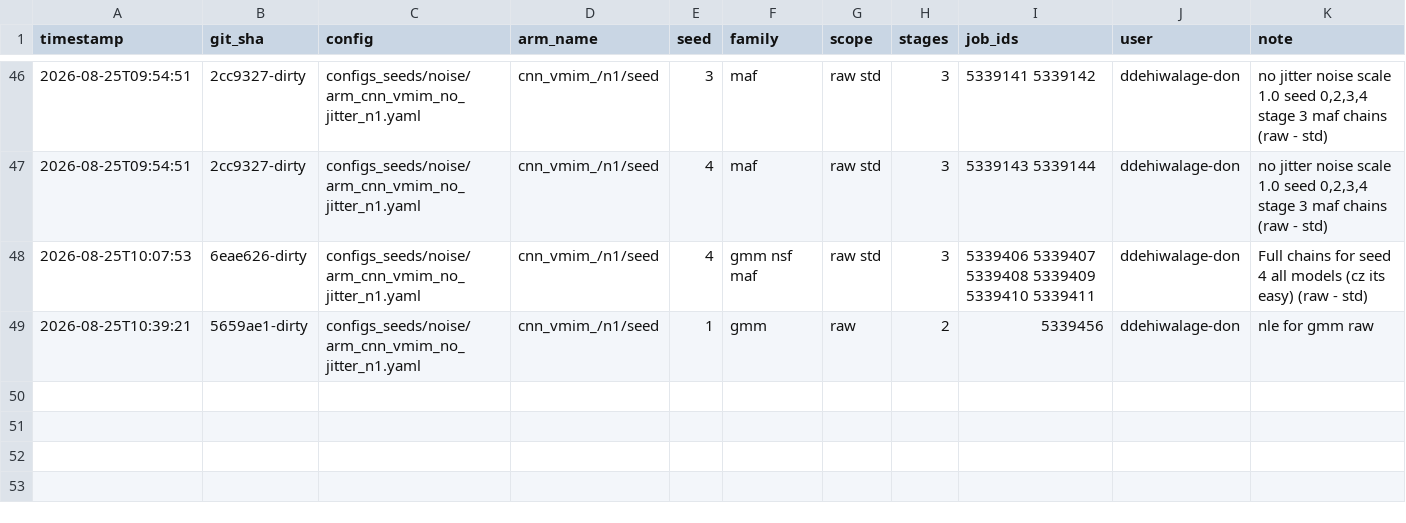
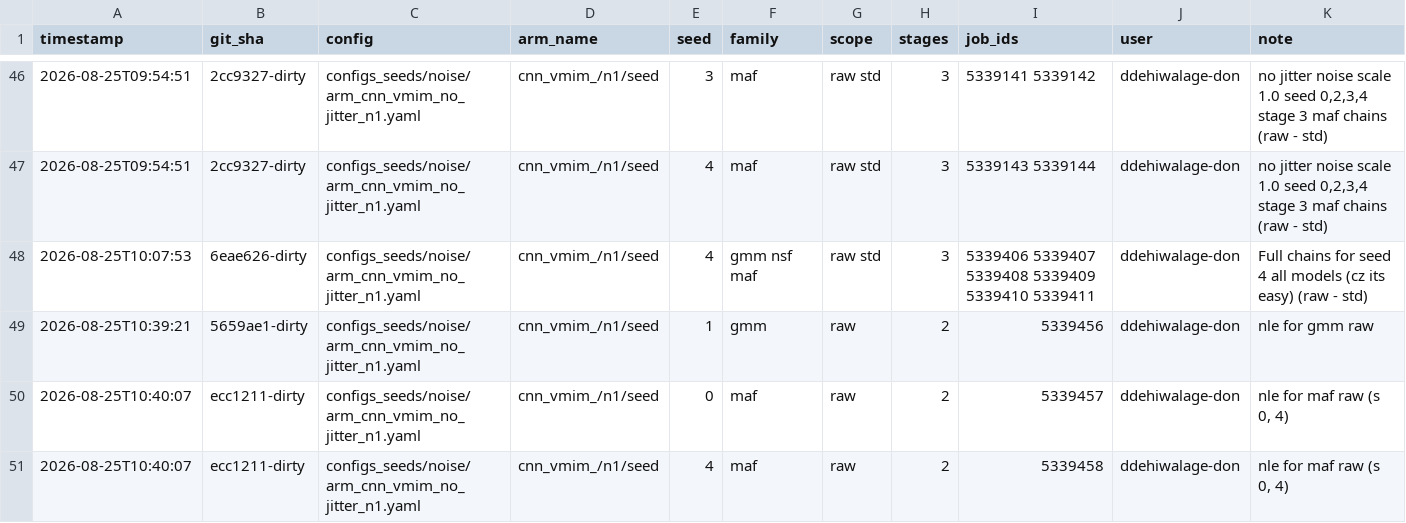
Before and after one commit to Dilru1/21cm-sbi-vmim, a CSV file: experiments/manifest.csv, drawn as a sheet; only a part is shown, gaps mark what is left out; the diff names each change by its address in the sheet, - before the commit and + after, or states it on an @@ line.

Commit message:
Log sweep: cnn_vmim_/n1/seed maf/raw seeds [0, 4] stages=2 @ ecc1211-dirty

```diff
--- a/experiments/manifest.csv
+++ b/experiments/manifest.csv
+row 50: 2026-08-25T10:40:07 | ecc1211-dirty | configs_seeds/noise/arm_cnn_vmim_no_jitter_n1.yaml | cnn_vmim_/n1/seed | 0 | maf | raw | 2 | 5339457 | ddehiwalage-don | nle for maf raw (s 0, 4)
+row 51: 2026-08-25T10:40:07 | ecc1211-dirty | configs_seeds/noise/arm_cnn_vmim_no_jitter_n1.yaml | cnn_vmim_/n1/seed | 4 | maf | raw | 2 | 5339458 | ddehiwalage-don | nle for maf raw (s 0, 4)
```
